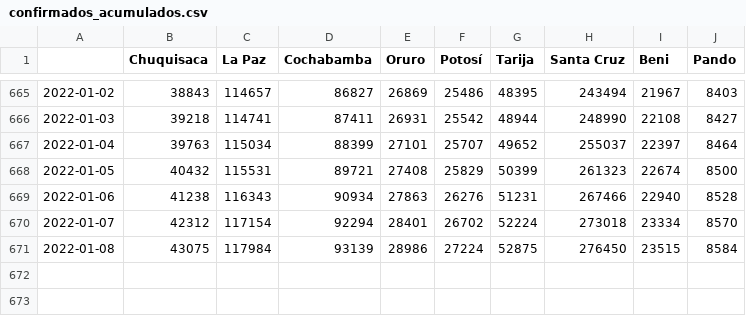
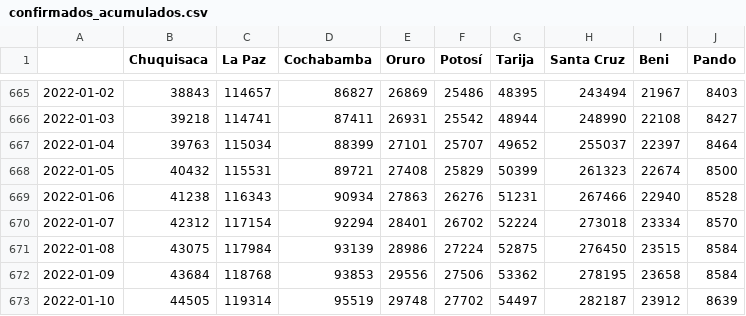
Before and after one commit to mauforonda/covid19-bolivia-udape, a CSV file: confirmados_acumulados.csv, drawn as a sheet; only a part is shown, gaps mark what is left out; the diff names each change by its address in the sheet, - before the commit and + after, or states it on an @@ line.

```diff
--- a/confirmados_acumulados.csv
+++ b/confirmados_acumulados.csv
+row 672: 2022-01-09 | 43684 | 118768 | 93853 | 29556 | 27506 | 53362 | 278195 | 23658 | 8584
+row 673: 2022-01-10 | 44505 | 119314 | 95519 | 29748 | 27702 | 54497 | 282187 | 23912 | 8639
```
Also changed, not shown: activos_acumulados.csv, confirmados_diarios.csv, 4 other files.
